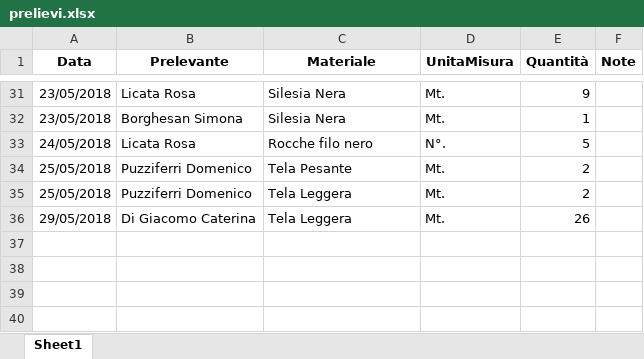
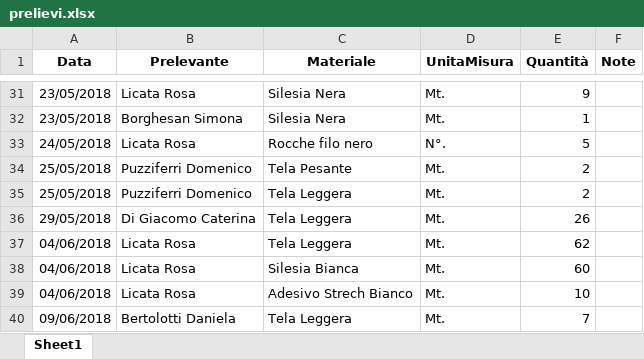
Before and after one commit to magazzino/deposito, an Excel workbook: prelievi.xlsx, sheet Sheet1, drawn as a sheet; only a part is shown, gaps mark what is left out; values as stored, in another font and other column widths than the file's, no borders; the diff names each change by its address in the sheet, - before the commit and + after, or states it on an @@ line.

```diff
--- a/prelievi.xlsx (sheet Sheet1)
+++ b/prelievi.xlsx (sheet Sheet1)
+row 37: 04/06/2018 | Licata Rosa | Tela Leggera | Mt. | 62
+row 38: 04/06/2018 | Licata Rosa | Silesia Bianca | Mt. | 60
+row 39: 04/06/2018 | Licata Rosa | Adesivo Strech Bianco | Mt. | 10
+row 40: 09/06/2018 | Bertolotti Daniela | Tela Leggera | Mt. | 7
```
Also changed, not shown: magazzino2018.xlsx, 2 other files.
